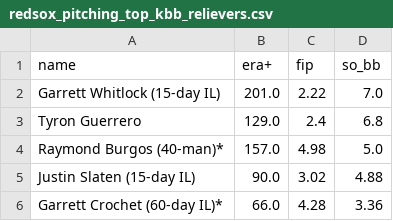
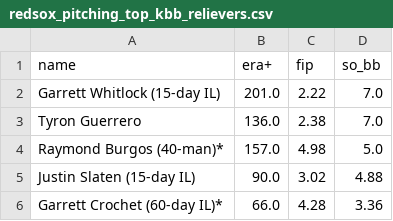
Before and after one commit to sogrady/redsox-bot, a CSV file: data/pitching/redsox_pitching_top_kbb_relievers.csv, drawn as a sheet.

```diff
--- a/data/pitching/redsox_pitching_top_kbb_relievers.csv
+++ b/data/pitching/redsox_pitching_top_kbb_relievers.csv
@@ -2,3 +2,3 @@ name,era+,fip,so_bb
 Garrett Whitlock (15-day IL),201.0,2.22,7.0
-Tyron Guerrero,129.0,2.4,6.8
+Tyron Guerrero,136.0,2.38,7.0
 Raymond Burgos (40-man)*,157.0,4.98,5.0
```
Also changed, not shown: data/batting/redsox_xwoba_current.csv, data/pitching/redsox_pitching_totals_current.csv, 27 other files.
